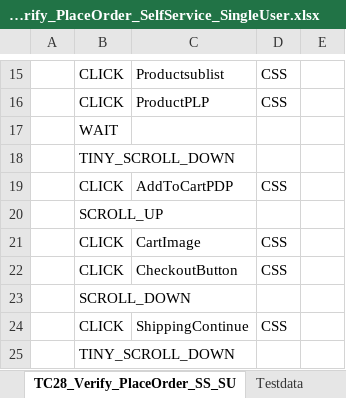
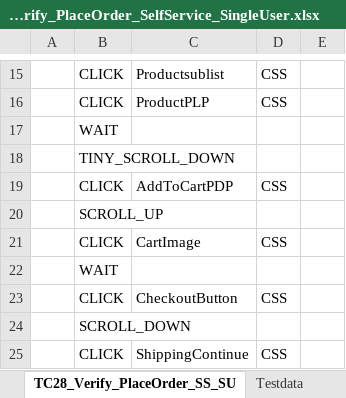
Before and after one commit to nirav-maru/KAMAN_Multisite, an Excel workbook: Input_files/Actual_testcases/Kaman/ECTEST/ALL_PAGES/END_TO_END/TC28_Verify_PlaceOrder_SelfService_SingleUser.xlsx, sheet TC28_Verify_PlaceOrder_SS_SU, drawn as a sheet; only a part is shown, gaps mark what is left out; the shorter side is filled out with more unchanged rows; values as stored, in another font and other column widths than the file's, no borders; the diff names each change by its address in the sheet, - before the commit and + after, or states it on an @@ line.

Commit message:
added wait between cart & checkout

```diff
--- a/Input_files/Actual_testcases/Kaman/ECTEST/ALL_PAGES/END_TO_END/TC28_Verify_PlaceOrder_SelfService_SingleUser.xlsx (sheet TC28_Verify_PlaceOrder_SS_SU)
+++ b/Input_files/Actual_testcases/Kaman/ECTEST/ALL_PAGES/END_TO_END/TC28_Verify_PlaceOrder_SelfService_SingleUser.xlsx (sheet TC28_Verify_PlaceOrder_SS_SU)
+row 22:  | WAIT
```
